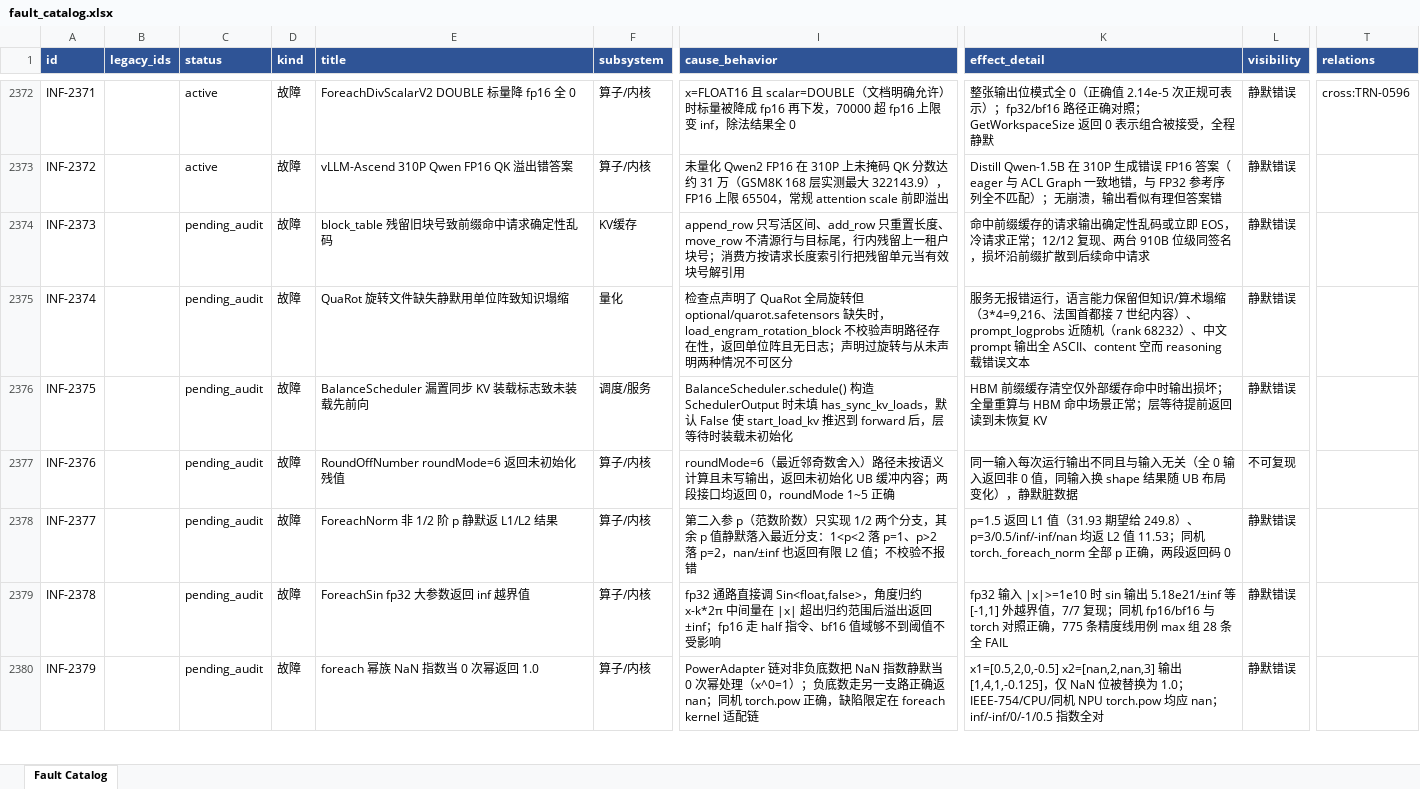
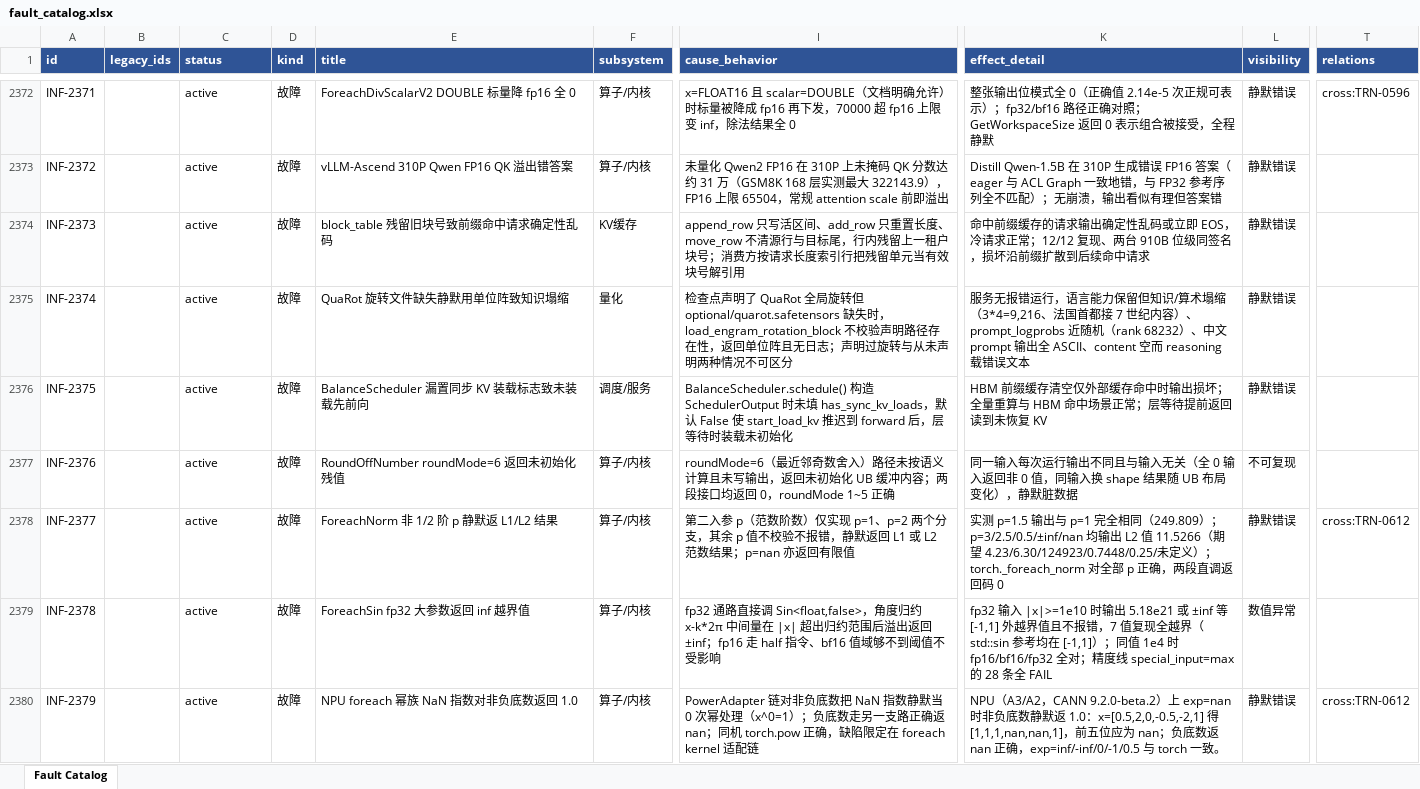
Before and after one commit to RinshannKaihou/inference_error_review, an Excel workbook: views/fault_catalog.xlsx, sheet Fault Catalog, drawn as a sheet; only a part is shown, gaps mark what is left out; values as stored, in another font and other column widths than the file's, no borders; the diff covers the shown part only; the diff names each change by its address in the sheet, - before the commit and + after, or states it on an @@ line.

Commit message:
daily audit 2026-11-04: inference

```diff
--- a/views/fault_catalog.xlsx (sheet Fault Catalog)
+++ b/views/fault_catalog.xlsx (sheet Fault Catalog)
-C2374:C2380 (status): pending_audit
+C2374:C2380 (status): active
-I2378 (cause_behavior): …数阶数）只实现 1/2 两个分支，其余 p 值静默落入最近分支：1<p<2 落 p=1、p>2 落 p=2，nan/±inf 也返回有限 L2 值；不校验不报错
+I2378 (cause_behavior): …数阶数）仅实现 p=1、p=2 两个分支，其余 p 值不校验不报错，静默返回 L1 或 L2 范数结果；p=nan 亦返回有限值
-K2378 (effect_detail): p=1.5 返回 L1 值（31.93 期望给 249.8）、p=3/0.5/inf/-inf/nan 均返 L2 值 11.53；同机 torch._foreach_norm 全部 p 正确，两段返回码…
+K2378 (effect_detail): 实测 p=1.5 输出与 p=1 完全相同（249.809）；p=3/2.5/0.5/±inf/nan 均输出 L2 值 11.5266（期望 4.23/6.30/124923/0.7448/0.25/未定义）；torch._foreach_norm 对全部 p 正确，两段直调返回码…
-T2378 (relations): (empty)
+T2378 (relations): cross:TRN-0612
-K2379 (effect_detail): …入 |x|>=1e10 时 sin 输出 5.18e21/±inf 等 [-1,1] 外越界值，7/7 复现；同机 fp16/bf16 与 torch 对照正确，775 条精度线用例 max 组 28 条全…
+K2379 (effect_detail): …入 |x|>=1e10 时输出 5.18e21 或 ±inf 等 [-1,1] 外越界值且不报错，7 值复现全越界（std::sin 参考均在 [-1,1]）；同值 1e4 时 fp16/bf16/fp32 全对；精度线 special_input=max 的 28 条全…
-L2379 (visibility): 静默错误
+L2379 (visibility): 数值异常
-E2380 (title): foreach 幂族 NaN 指数当 0 次幂返回 1.0
+E2380 (title): NPU foreach 幂族 NaN 指数对非负底数返回 1.0
-K2380 (effect_detail): x1=[0.5,2,0,-0.5] x2=[nan,2,nan,3] 输出 [1,4,1,-0.125]，仅 NaN 位被替换为 1.0；IEEE-754/CPU/同机 NPU torch.pow 均应 nan；inf/-inf/0/-1/0.5 指数全对
+K2380 (effect_detail): NPU（A3/A2，CANN 9.2.0-beta.2）上 exp=nan 时非负底数静默返 1.0：x=[0.5,2,0,-0.5,-2,1] 得 [1,1,1,nan,nan,1]，前五位应为 nan；负底数返 nan 正确，exp=inf/-inf/0/-1/0.5 与 torch 一致。
-T2380 (relations): (empty)
+T2380 (relations): cross:TRN-0612
```
Also changed, not shown: 13 edited cells elsewhere in this sheet, 16 other files.
